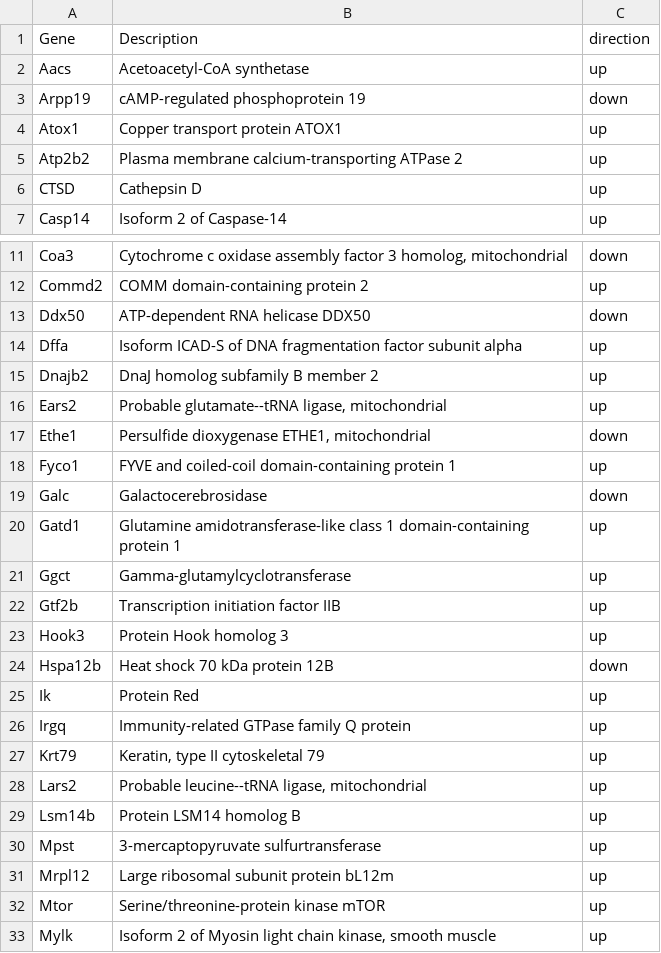
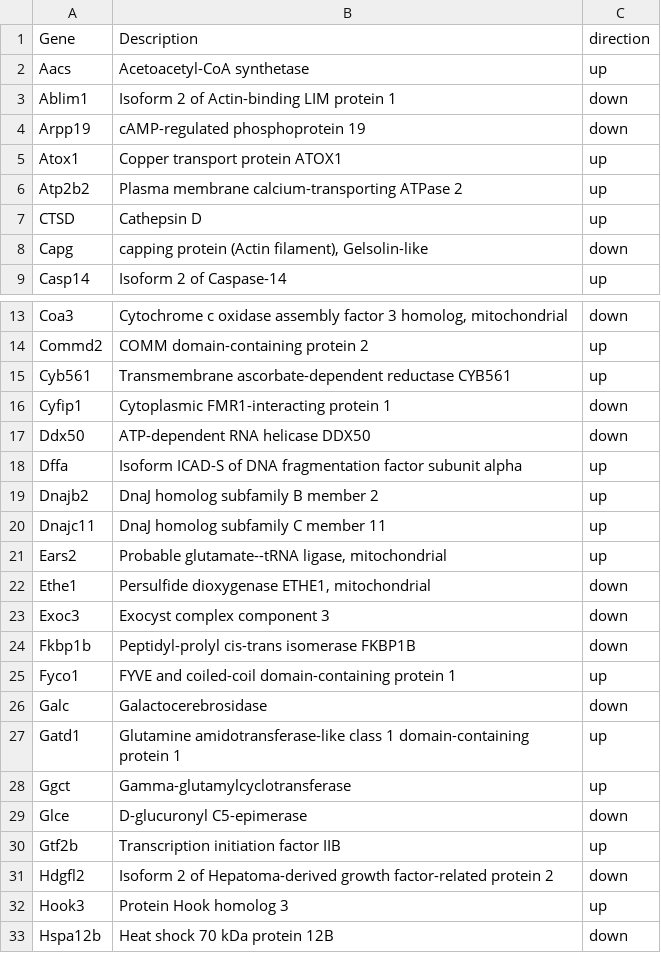
Before and after one commit to kuznetsovaks/Pancreatitis_project, a CSV file: endo_combined/diff_prots_endocrine.csv, drawn as a sheet; only a part is shown, gaps mark what is left out; the shorter side is filled out with more unchanged rows; the diff covers the shown part only.

```diff
--- a/endo_combined/diff_prots_endocrine.csv
+++ b/endo_combined/diff_prots_endocrine.csv
@@ -2,2 +2,3 @@ Gene,Description,direction
 Aacs,Acetoacetyl-CoA synthetase,up
+Ablim1,Isoform 2 of Actin-binding LIM protein 1,down
 Arpp19,cAMP-regulated phosphoprotein 19,down
@@ -6,2 +7,3 @@ Atp2b2,Plasma membrane calcium-transporting ATPase 2,up
 CTSD,Cathepsin D,up
+Capg,"capping protein (Actin filament), Gelsolin-like",down
 Casp14,Isoform 2 of Caspase-14,up
@@ -12,2 +14,4 @@ Coa3,"Cytochrome c oxidase assembly factor 3 homolog, mitochondrial",down
 Commd2,COMM domain-containing protein 2,up
+Cyb561,Transmembrane ascorbate-dependent reductase CYB561,up
+Cyfip1,Cytoplasmic FMR1-interacting protein 1,down
 Ddx50,ATP-dependent RNA helicase DDX50,down
@@ -15,4 +19,7 @@ Dffa,Isoform ICAD-S of DNA fragmentation factor subunit alpha,up
 Dnajb2,DnaJ homolog subfamily B member 2,up
+Dnajc11,DnaJ homolog subfamily C member 11,up
 Ears2,"Probable glutamate--tRNA ligase, mitochondrial",up
 Ethe1,"Persulfide dioxygenase ETHE1, mitochondrial",down
+Exoc3,Exocyst complex component 3,down
+Fkbp1b,Peptidyl-prolyl cis-trans isomerase FKBP1B,down
 Fyco1,FYVE and coiled-coil domain-containing protein 1,up
@@ -21,3 +28,5 @@ Gatd1,Glutamine amidotransferase-like class 1 domain-containing protein 1,up
 Ggct,Gamma-glutamylcyclotransferase,up
+Glce,D-glucuronyl C5-epimerase,down
 Gtf2b,Transcription initiation factor IIB,up
+Hdgfl2,Isoform 2 of Hepatoma-derived growth factor-related protein 2,down
 Hook3,Protein Hook homolog 3,up
```
Also changed, not shown: 16 added rows elsewhere in this file, exo_combined/diff_prots_exocrine.csv, 12 other files.
